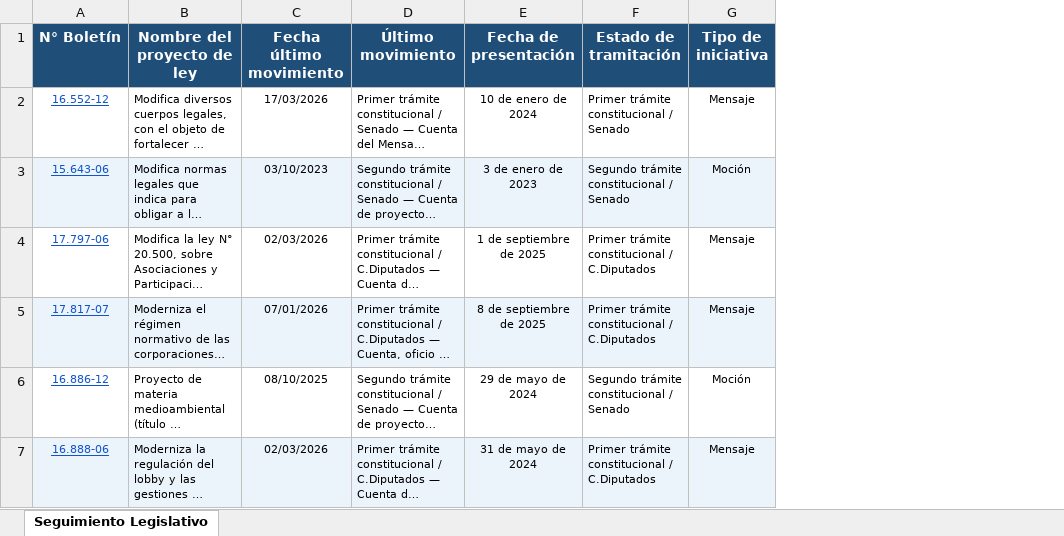
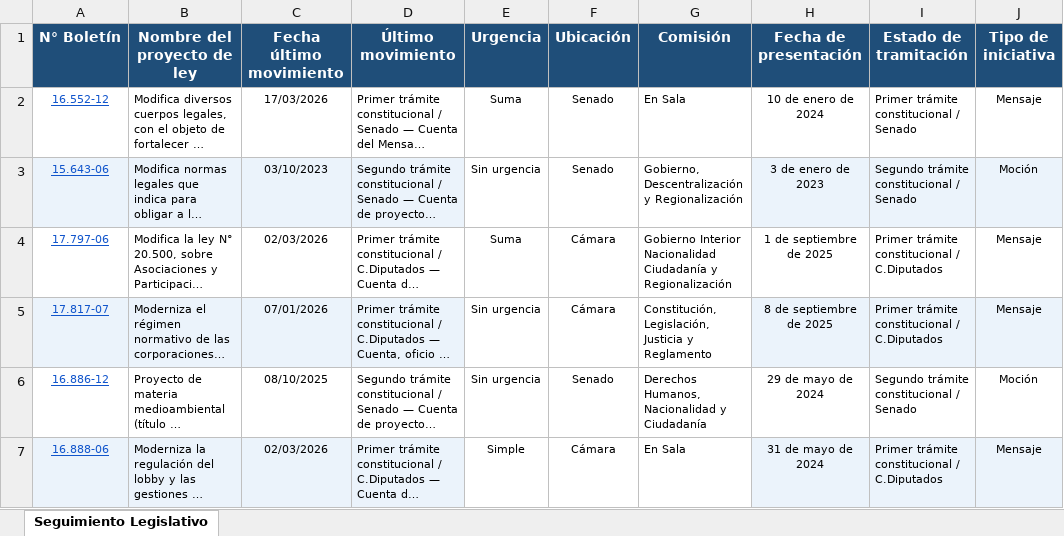
Before and after one commit to franjarojas/seguimiento-legislativo, an Excel workbook: seguimiento_legislativo.xlsx, sheet Seguimiento Legislativo, drawn as a sheet; only a part is shown; long unchanged cells end in …; values as stored, in another font and other column widths than the file's, no borders; the diff covers the shown part only; the diff names each change by its address in the sheet, - before the commit and + after, or states it on an @@ line.

```diff
--- a/seguimiento_legislativo.xlsx (sheet Seguimiento Legislativo)
+++ b/seguimiento_legislativo.xlsx (sheet Seguimiento Legislativo)
+column E (Urgencia), rows 2-7: Suma | Sin urgencia | Suma | Sin urgencia | Sin urgencia | Simple
+column F (Ubicación), rows 2-7: Senado | Senado | Cámara | Cámara | Senado | Cámara
+column G (Comisión), rows 2-7: En Sala | Gobierno, Descentralización y Regionalización | Gobierno Interior Nacionalidad Ciudadanía y Regionalización | Constitución, Legislación, Justicia y Reglamento | Derechos Humanos, Nacionalidad y Ciudadanía | En Sala
```
Also changed, not shown: 10 edited cells and cell formats elsewhere in this sheet, 1 other file.
